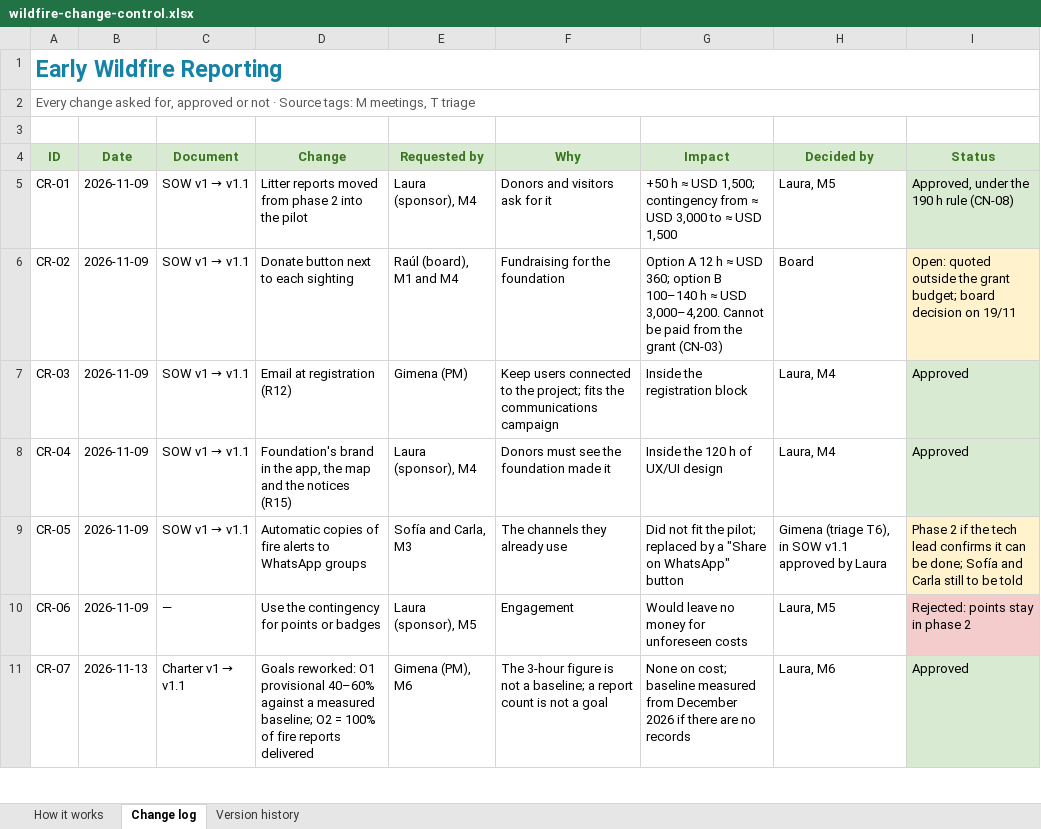
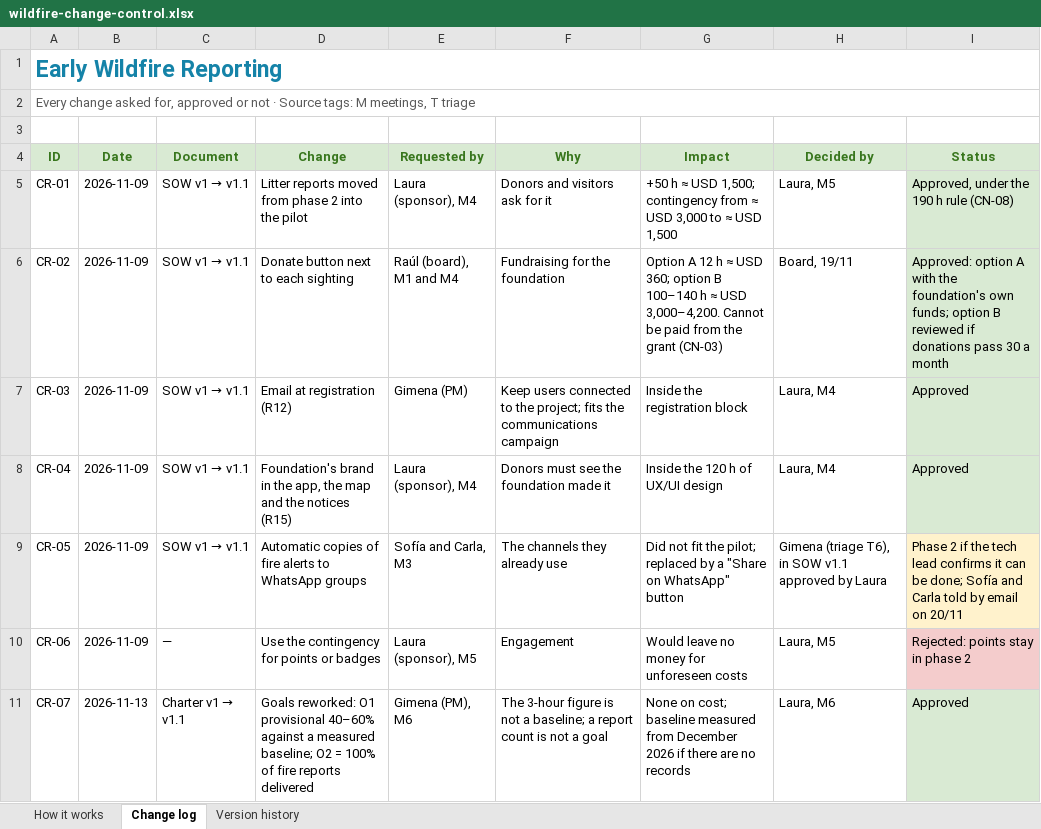
Before and after one commit to gimenab/pm-portfolio, an Excel workbook: assets/downloads/wildfire-change-control.xlsx, sheet Change log, drawn as a sheet; only a part is shown; values as stored, in another font and other column widths than the file's, no borders; the diff names each change by its address in the sheet, - before the commit and + after, or states it on an @@ line.

```diff
--- a/assets/downloads/wildfire-change-control.xlsx (sheet Change log)
+++ b/assets/downloads/wildfire-change-control.xlsx (sheet Change log)
-H6 (Decided by): Board
+H6 (Decided by): Board, 19/11
-I6 (Status): Open: quoted outside the grant budget; board decision on 19/11
+I6 (Status): Approved: option A with the foundation's own funds; option B reviewed if donations pass 30 a month
-I6 fill: #FFF2CC
+I6 fill: #D9EAD3
-I9 (Status): …and Carla still to be told
+I9 (Status): …and Carla told by email on 20/11
```
Also changed, not shown: sheet Version history, 1 other file.
